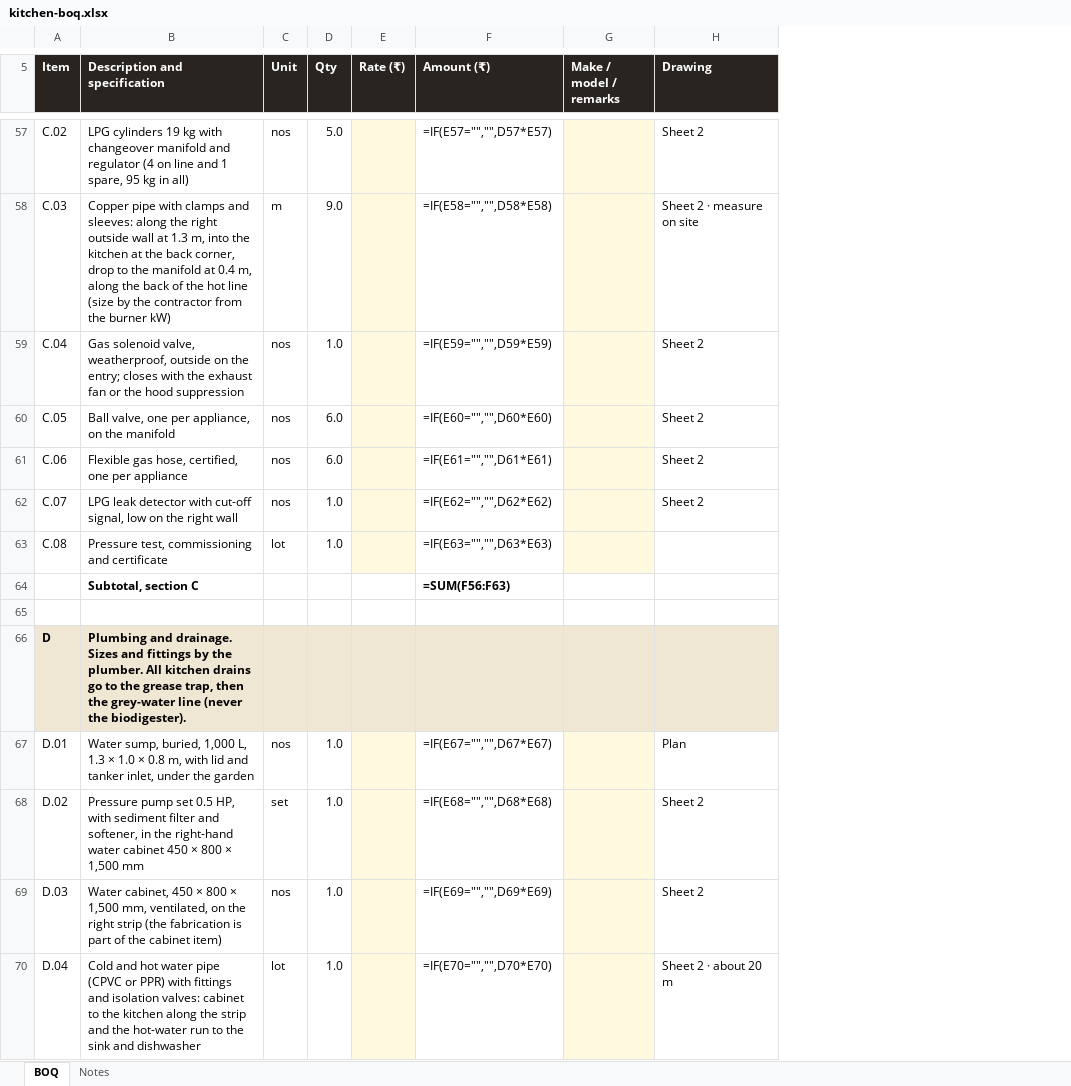
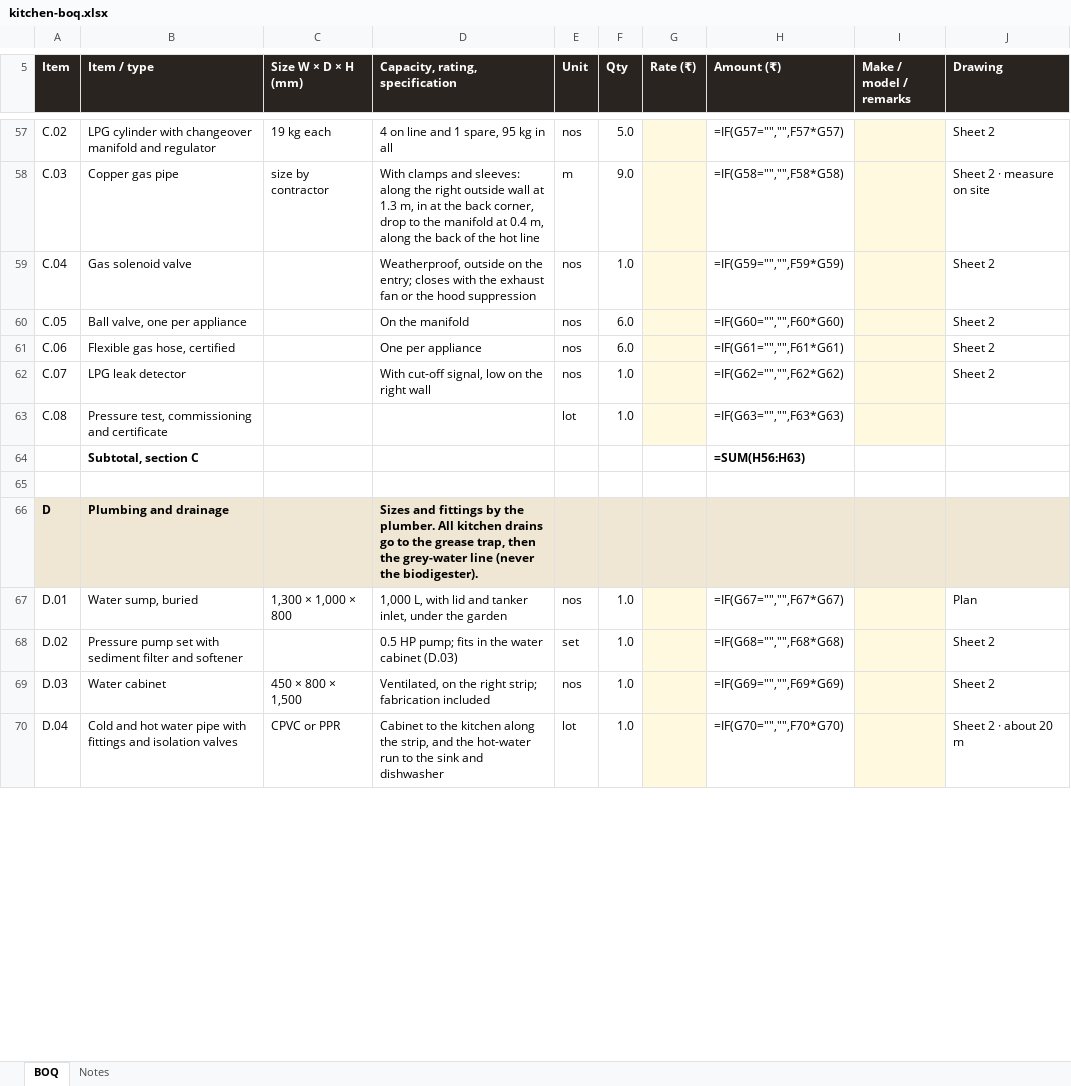
Before and after one commit to singhgenics/Simplex, an Excel workbook: plans/kitchen-boq.xlsx, sheet BOQ, drawn as a sheet; only a part is shown, gaps mark what is left out; values as stored, in another font and other column widths than the file's, no borders; formulas without a stored value are shown as written; removed rows and columns are numbered as before the commit, all else as after; the diff covers the shown part only; the diff names each change by its address in the sheet, - before the commit and + after, or states it on an @@ line.

```diff
--- a/plans/kitchen-boq.xlsx (sheet BOQ)
+++ b/plans/kitchen-boq.xlsx (sheet BOQ)
-column B (Description and specification), rows 57-70: LPG cylinders 19 kg with changeover manifold and regulator (4 on line and 1 spare, 95 kg in all) | Copper pipe with clamps and sleeves: along the right outside wall at 1.3 m, into the kitchen at the back corner, drop to the manifold at 0.4 m, along the back of the hot line (size by the contractor from the burner kW) | Gas solenoid valve, weatherproof, outside on the entry; closes with the exhaust fan or the hood suppression | Ball valve, one per appliance, on the manifold | Flexible gas hose, certified, one per appliance | LPG leak detector with cut-off signal, low on the right wall | Pressure test, commissioning and certificate | Subtotal, section C |  | Plumbing and drainage. Sizes and fittings by the plumber. All kitchen drains go to the grease trap, then the grey-water line (never the biodigester). | Water sump, buried, 1,000 L, 1.3 × 1.0 × 0.8 m, with lid and tanker inlet, under the garden | Pressure pump set 0.5 HP, with sediment filter and softener, in the right-hand water cabinet 450 × 800 × 1,500 mm | Water cabinet, 450 × 800 × 1,500 mm, ventilated, on the right strip (the fabrication is part of the cabinet item) | Cold and hot water pipe (CPVC or PPR) with fittings and isolation valves: cabinet to the kitchen along the strip and the hot-water run to the sink and dishwasher
+column B (Item / type), rows 57-70: LPG cylinder with changeover manifold and regulator | Copper gas pipe | Gas solenoid valve | Ball valve, one per appliance | Flexible gas hose, certified | LPG leak detector | Pressure test, commissioning and certificate | Subtotal, section C |  | Plumbing and drainage | Water sump, buried | Pressure pump set with sediment filter and softener | Water cabinet | Cold and hot water pipe with fittings and isolation valves
+column C (Size W × D × H (mm)), rows 57-70: 19 kg each | size by contractor |  |  |  |  |  |  |  |  | 1,300 × 1,000 × 800 |  | 450 × 800 × 1,500 | CPVC or PPR
+column D (Capacity, rating, specification), rows 57-70: 4 on line and 1 spare, 95 kg in all | With clamps and sleeves: along the right outside wall at 1.3 m, in at the back corner, drop to the manifold at 0.4 m, along the back of the hot line | Weatherproof, outside on the entry; closes with the exhaust fan or the hood suppression | On the manifold | One per appliance | With cut-off signal, low on the right wall |  |  |  | Sizes and fittings by the plumber. All kitchen drains go to the grease trap, then the grey-water line (never the biodigester). | 1,000 L, with lid and tanker inlet, under the garden | 0.5 HP pump; fits in the water cabinet (D.03) | Ventilated, on the right strip; fabrication included | Cabinet to the kitchen along the strip, and the hot-water run to the sink and dishwasher
-H57 (Amount (₹)): =IF(E57="","",D57*E57)
+H57 (Amount (₹)): =IF(G57="","",F57*G57)
-H58 (Amount (₹)): =IF(E58="","",D58*E58)
+H58 (Amount (₹)): =IF(G58="","",F58*G58)
-H59 (Amount (₹)): =IF(E59="","",D59*E59)
+H59 (Amount (₹)): =IF(G59="","",F59*G59)
-H60 (Amount (₹)): =IF(E60="","",D60*E60)
+H60 (Amount (₹)): =IF(G60="","",F60*G60)
-H61 (Amount (₹)): =IF(E61="","",D61*E61)
+H61 (Amount (₹)): =IF(G61="","",F61*G61)
-H62 (Amount (₹)): =IF(E62="","",D62*E62)
+H62 (Amount (₹)): =IF(G62="","",F62*G62)
-H63 (Amount (₹)): =IF(E63="","",D63*E63)
+H63 (Amount (₹)): =IF(G63="","",F63*G63)
-H64 (Amount (₹)): =SUM(F56:F63)
+H64 (Amount (₹)): =SUM(H56:H63)
-H67 (Amount (₹)): =IF(E67="","",D67*E67)
+H67 (Amount (₹)): =IF(G67="","",F67*G67)
-H68 (Amount (₹)): =IF(E68="","",D68*E68)
+H68 (Amount (₹)): =IF(G68="","",F68*G68)
-H69 (Amount (₹)): =IF(E69="","",D69*E69)
+H69 (Amount (₹)): =IF(G69="","",F69*G69)
-H70 (Amount (₹)): =IF(E70="","",D70*E70)
+H70 (Amount (₹)): =IF(G70="","",F70*G70)
```
Also changed, not shown: 91 edited cells elsewhere in this sheet, sheet Notes, 13 other files.
